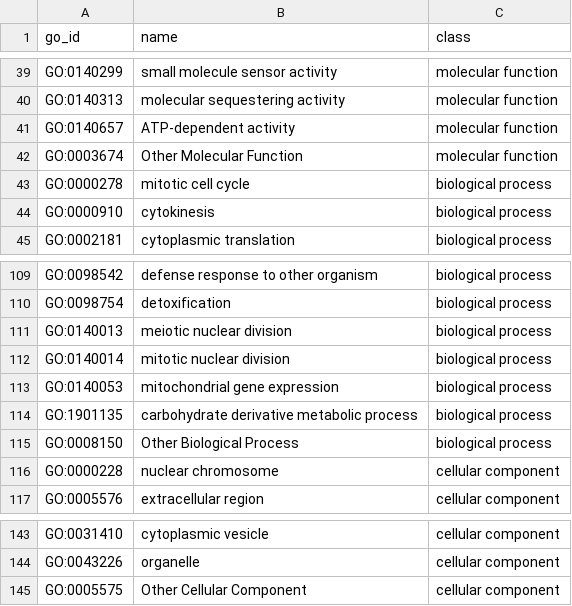
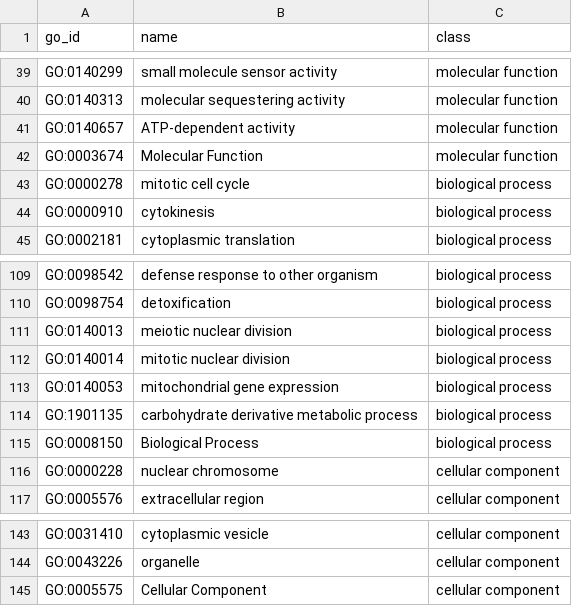
Before and after one commit to RahmanZaidur/aeromonasBact, a CSV file: go_parent_data.csv, drawn as a sheet; only a part is shown, gaps mark what is left out.

Commit message:
go_parent_data.csv file updated

```diff
--- a/go_parent_data.csv
+++ b/go_parent_data.csv
@@ -41,3 +41,3 @@ GO:0140313,molecular sequestering activity,molecular function
 GO:0140657,ATP-dependent activity,molecular function
-GO:0003674,Other Molecular Function,molecular function
+GO:0003674,Molecular Function,molecular function
 GO:0000278,mitotic cell cycle,biological process
@@ -114,3 +114,3 @@ GO:0140053,mitochondrial gene expression,biological process
 GO:1901135,carbohydrate derivative metabolic process,biological process
-GO:0008150,Other Biological Process,biological process
+GO:0008150,Biological Process,biological process
 GO:0000228,nuclear chromosome,cellular component
@@ -144,2 +144,2 @@ GO:0031410,cytoplasmic vesicle,cellular component
 GO:0043226,organelle,cellular component
-GO:0005575,Other Cellular Component,cellular component
+GO:0005575,Cellular Component,cellular component
```
